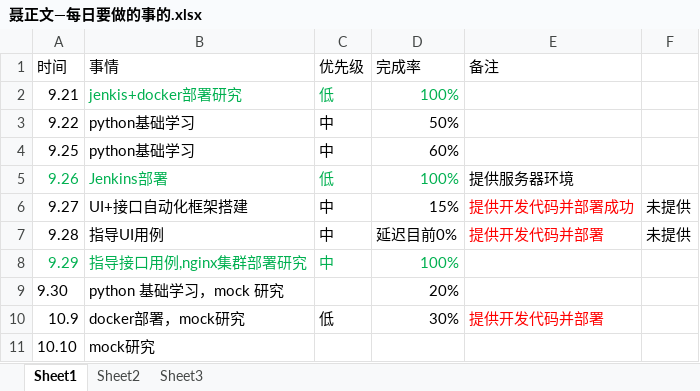
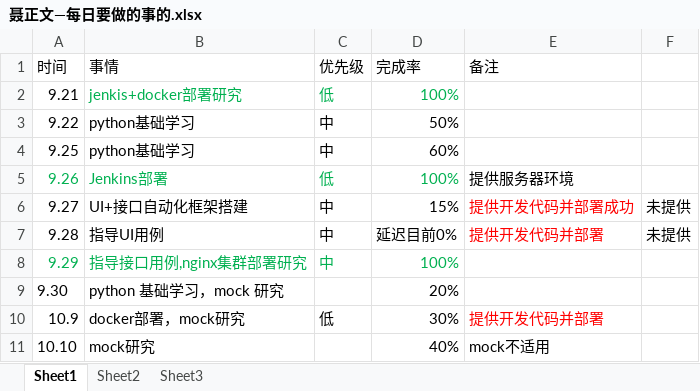
Before and after one commit to bird-start/eshop-doc, an Excel workbook: 交流管理/项目日报/聂正文—每日要做的事的.xlsx, sheet Sheet1, drawn as a sheet; values as stored, in another font and other column widths than the file's, no borders; the diff names each change by its address in the sheet, - before the commit and + after, or states it on an @@ line.

Commit message:
fd

```diff
--- a/交流管理/项目日报/聂正文—每日要做的事的.xlsx (sheet Sheet1)
+++ b/交流管理/项目日报/聂正文—每日要做的事的.xlsx (sheet Sheet1)
-D11 (完成率): (empty)
+D11 (完成率): 40%
-E11 (备注): (empty)
+E11 (备注): mock不适用
```
